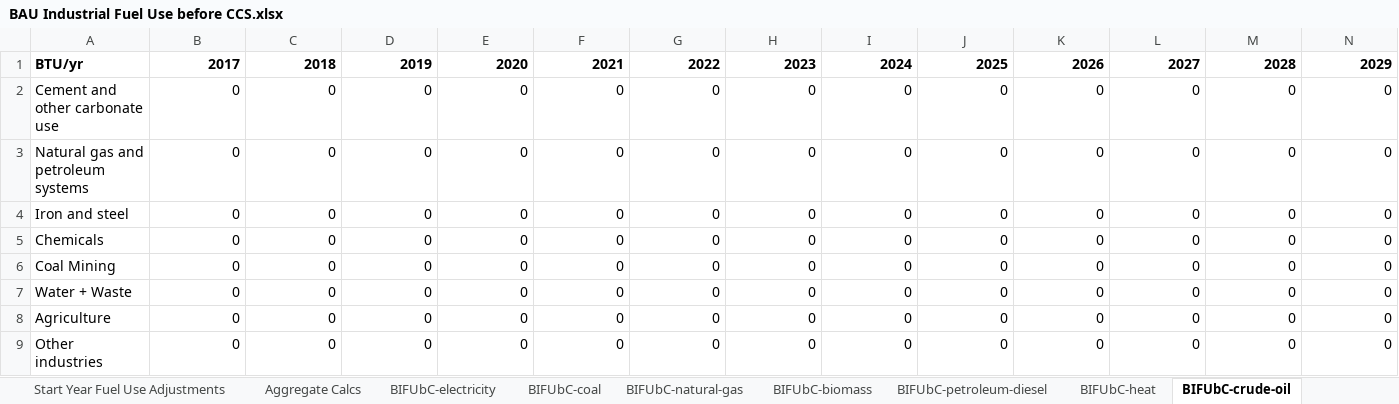
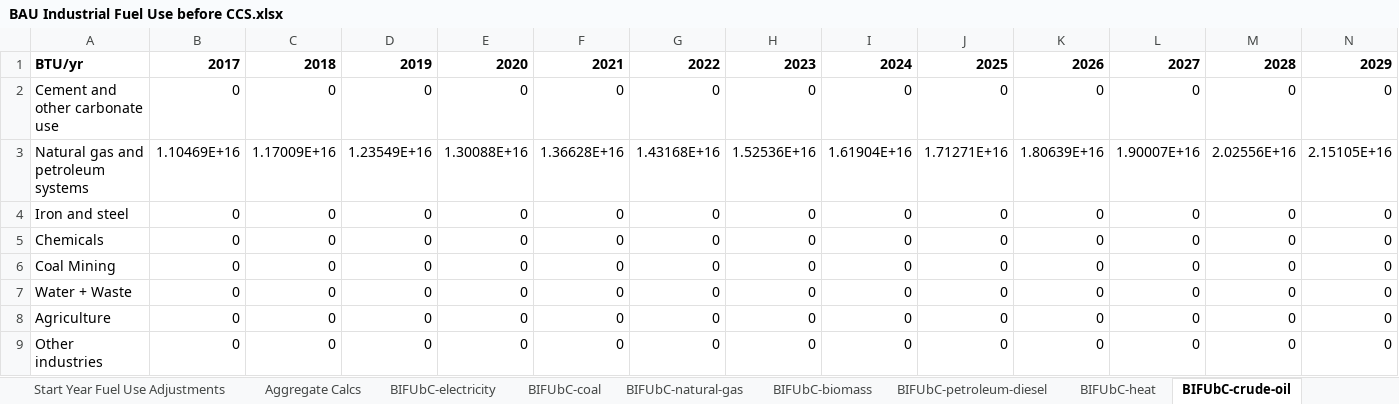
Before and after one commit to EnergyInnovation/eps-india, an Excel workbook: InputData/indst/BIFUbC/BAU Industrial Fuel Use before CCS.xlsx, sheet BIFUbC-crude-oil, drawn as a sheet; only a part is shown; values as stored, in another font and other column widths than the file's, no borders; removed rows and columns are numbered as before the commit, all else as after; rows hold the shown columns only; the diff names each change by its address in the sheet, - before the commit and + after, or states it on an @@ line.

```diff
--- a/InputData/indst/BIFUbC/BAU Industrial Fuel Use before CCS.xlsx (sheet BIFUbC-crude-oil)
+++ b/InputData/indst/BIFUbC/BAU Industrial Fuel Use before CCS.xlsx (sheet BIFUbC-crude-oil)
-row 3: Natural gas and petroleum systems | 0 | 0 | 0 | 0 | 0 | 0 | 0 | 0 | 0 | 0 | 0 | 0 | 0
+row 3: Natural gas and petroleum systems | 1.10469E+16 | 1.17009E+16 | 1.23549E+16 | 1.30088E+16 | 1.36628E+16 | 1.43168E+16 | 1.52536E+16 | 1.61904E+16 | 1.71271E+16 | 1.80639E+16 | 1.90007E+16 | 2.02556E+16 | 2.15105E+16
```
Also changed, not shown: sheet Aggregate Calcs, sheet Crude Oil, sheet Min. of Petr. & NG, InputData/elec/PTCF/Peak Time Capacity Factors.xlsx, InputData/indst/BPoIFUfE/BAU Proportion of Industrial Fuel Used for Energy.xlsx, 3 other files.
